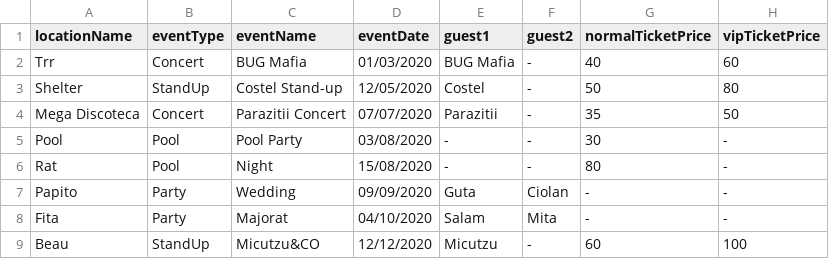
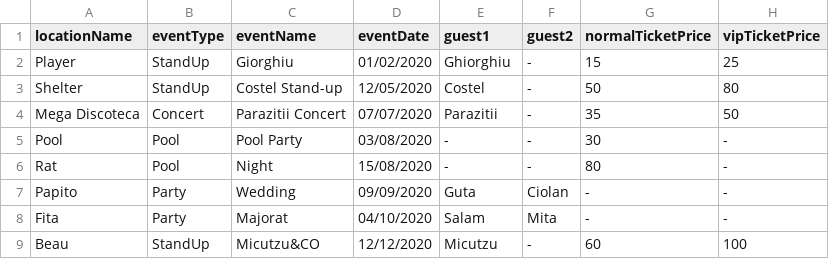
Before and after one commit to ToniMititelu/PAO, a CSV file: Project-PAO/out/production/Project-PAO/com/company/Services/csvs/Reservations.csv, drawn as a sheet; removed rows and columns are numbered as before the commit, all else as after; the diff names each change by its address in the sheet, - before the commit and + after, or states it on an @@ line.

```diff
--- a/Project-PAO/out/production/Project-PAO/com/company/Services/csvs/Reservations.csv
+++ b/Project-PAO/out/production/Project-PAO/com/company/Services/csvs/Reservations.csv
-row 2: Trr | Concert | BUG Mafia | 01/03/2020 | BUG Mafia | - | 40 | 60
+row 2: Player | StandUp | Giorghiu | 01/02/2020 | Ghiorghiu | - | 15 | 25
```
Also changed, not shown: Project-PAO/out/production/Project-PAO/com/company/Services/csvs/RestaurantLocations.csv, Project-PAO/out/production/Project-PAO/com/company/Services/csvs/Timestamps.csv, 16 other files.
